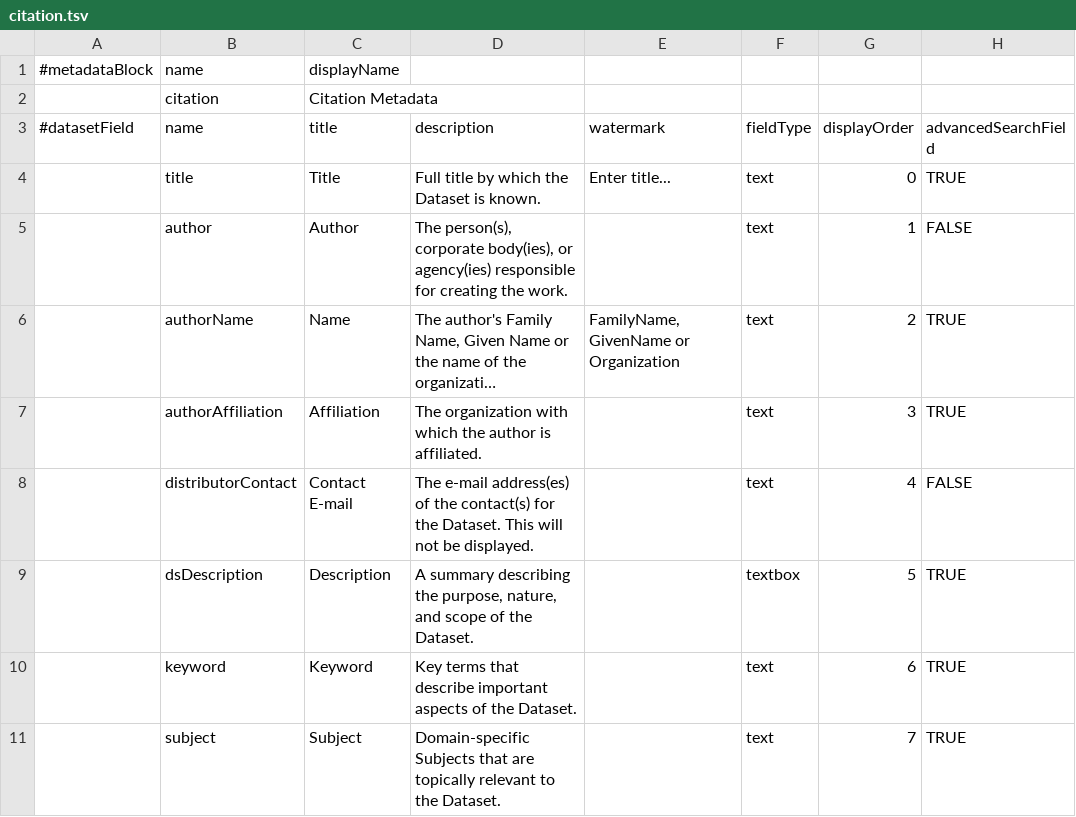
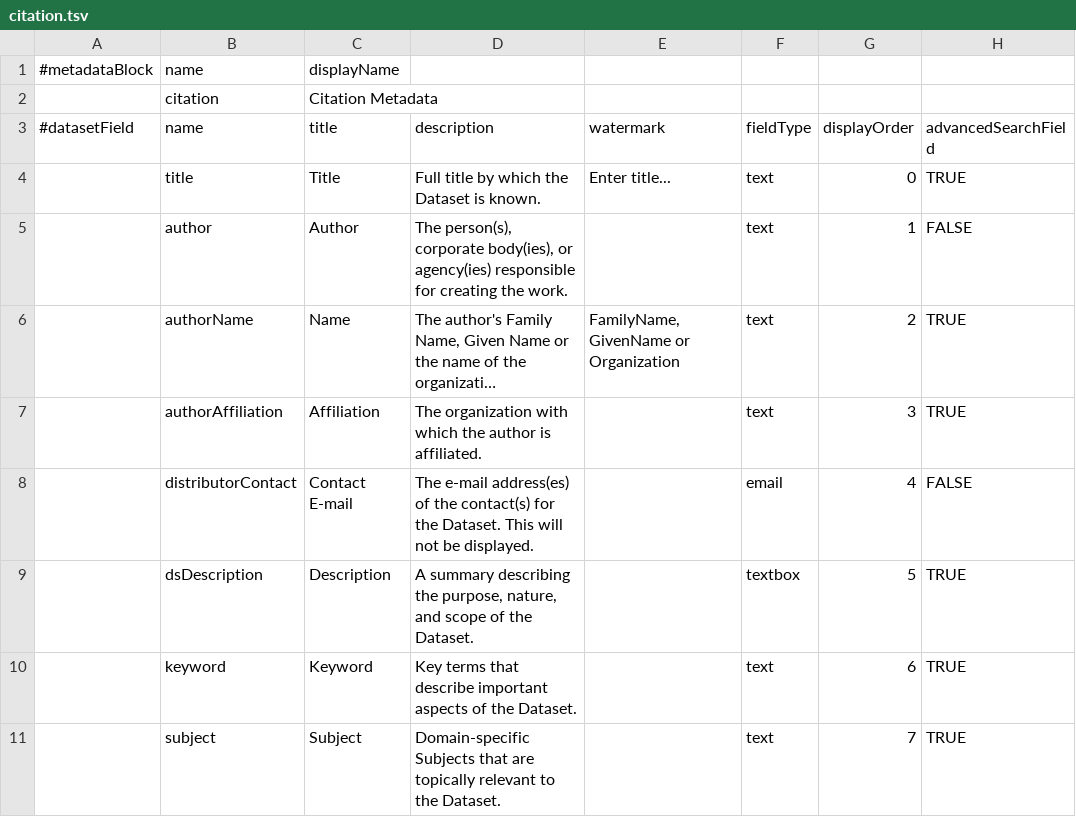
Before and after one commit to IQSS/dataverse, a TSV file: scripts/api/data/metadatablocks/citation.tsv, drawn as a sheet; only a part is shown; long unchanged cells end in …; the diff names each change by its address in the sheet, - before the commit and + after, or states it on an @@ line.

Commit message:
Changed field type in distributorContact from text to email
Will be using "email" to validate emails entered in this field.

```diff
--- a/scripts/api/data/metadatablocks/citation.tsv
+++ b/scripts/api/data/metadatablocks/citation.tsv
-F8 (fieldType): text
+F8 (fieldType): email
```
